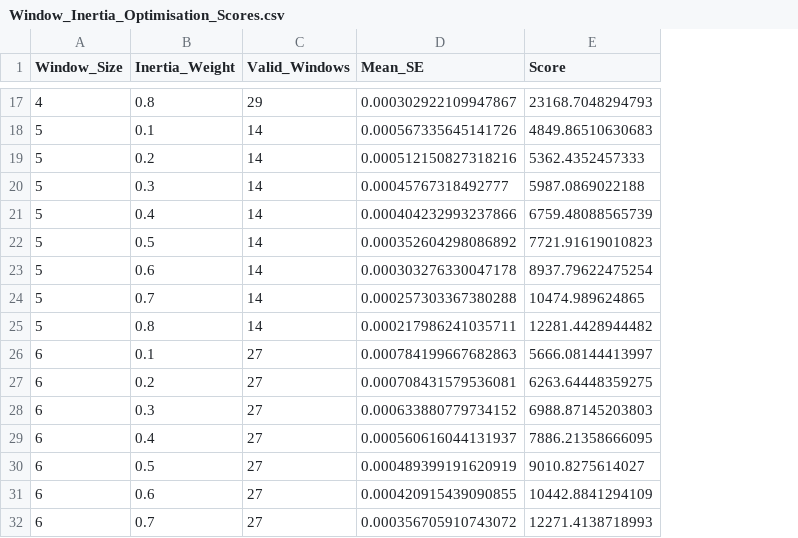
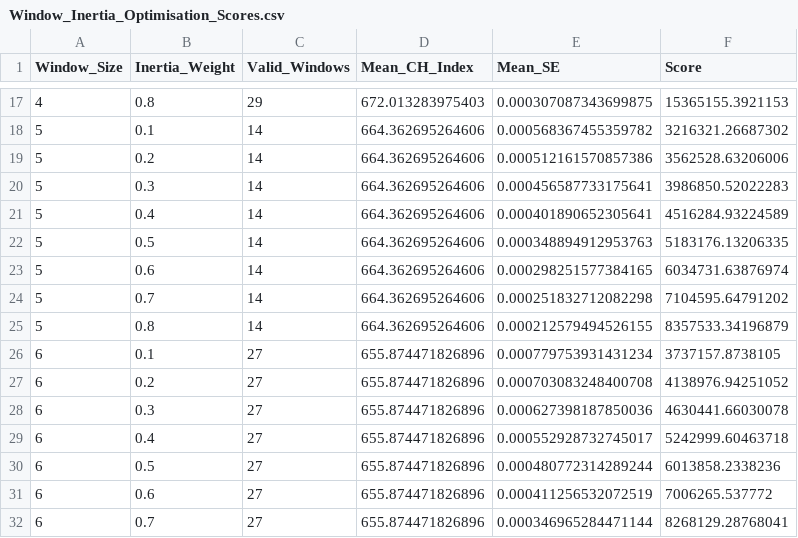
Before and after one commit to umerijaz/IPSDA, a CSV file: ipsda_unified_results/Window_Inertia_Optimisation_Scores.csv, drawn as a sheet; only a part is shown, gaps mark what is left out; addresses are those after the commit; the diff covers the shown part only; the diff names each change by its address in the sheet, - before the commit and + after, or states it on an @@ line.

```diff
--- a/ipsda_unified_results/Window_Inertia_Optimisation_Scores.csv
+++ b/ipsda_unified_results/Window_Inertia_Optimisation_Scores.csv
+column D (Mean_CH_Index), rows 17-32: 672.013283975403 | 664.362695264606 | 664.362695264606 | 664.362695264606 | 664.362695264606 | 664.362695264606 | 664.362695264606 | 664.362695264606 | 664.362695264606 | 655.874471826896 | 655.874471826896 | 655.874471826896 | 655.874471826896 | 655.874471826896 | 655.874471826896 | 655.874471826896
-E17 (Mean_SE): 0.000302922109947867
+E17 (Mean_SE): 0.000307087343699875
-F17 (Score): 23168.7048294793
+F17 (Score): 15365155.3921153
-E18 (Mean_SE): 0.000567335645141726
+E18 (Mean_SE): 0.000568367455359782
-F18 (Score): 4849.86510630683
+F18 (Score): 3216321.26687302
-E19 (Mean_SE): 0.000512150827318216
+E19 (Mean_SE): 0.000512161570857386
-F19 (Score): 5362.4352457333
+F19 (Score): 3562528.63206006
-E20 (Mean_SE): 0.00045767318492777
+E20 (Mean_SE): 0.000456587733175641
-F20 (Score): 5987.0869022188
+F20 (Score): 3986850.52022283
-E21 (Mean_SE): 0.000404232993237866
+E21 (Mean_SE): 0.000401890652305641
-F21 (Score): 6759.48088565739
+F21 (Score): 4516284.93224589
-E22 (Mean_SE): 0.000352604298086892
+E22 (Mean_SE): 0.000348894912953763
-F22 (Score): 7721.91619010823
+F22 (Score): 5183176.13206335
-E23 (Mean_SE): 0.000303276330047178
+E23 (Mean_SE): 0.000298251577384165
-F23 (Score): 8937.79622475254
+F23 (Score): 6034731.63876974
-E24 (Mean_SE): 0.000257303367380288
+E24 (Mean_SE): 0.000251832712082298
-F24 (Score): 10474.989624865
+F24 (Score): 7104595.64791202
-E25 (Mean_SE): 0.000217986241035711
+E25 (Mean_SE): 0.000212579494526155
-F25 (Score): 12281.4428944482
+F25 (Score): 8357533.34196879
-E26 (Mean_SE): 0.000784199667682863
+E26 (Mean_SE): 0.000779753931431234
-F26 (Score): 5666.08144413997
+F26 (Score): 3737157.8738105
-E27 (Mean_SE): 0.000708431579536081
+E27 (Mean_SE): 0.000703083248400708
-F27 (Score): 6263.64448359275
+F27 (Score): 4138976.94251052
-E28 (Mean_SE): 0.000633880779734152
+E28 (Mean_SE): 0.000627398187850036
-F28 (Score): 6988.87145203803
+F28 (Score): 4630441.66030078
-E29 (Mean_SE): 0.000560616044131937
+E29 (Mean_SE): 0.000552928732745017
-F29 (Score): 7886.21358666095
+F29 (Score): 5242999.60463718
-E30 (Mean_SE): 0.000489399191620919
+E30 (Mean_SE): 0.000480772314289244
-F30 (Score): 9010.8275614027
+F30 (Score): 6013858.2338236
-E31 (Mean_SE): 0.000420915439090855
+E31 (Mean_SE): 0.000411256532072519
-F31 (Score): 10442.8841294109
+F31 (Score): 7006265.537772
-E32 (Mean_SE): 0.000356705910743072
+E32 (Mean_SE): 0.000346965284471144
-F32 (Score): 12271.4138718993
+F32 (Score): 8268129.28768041
```
Also changed, not shown: 48 edited cells elsewhere in this file, ipsda_unified_results/All_Taxa_Driver_Summary.csv, ipsda_unified_results/Feature_Guild_Assignments.csv, 9 other files.
